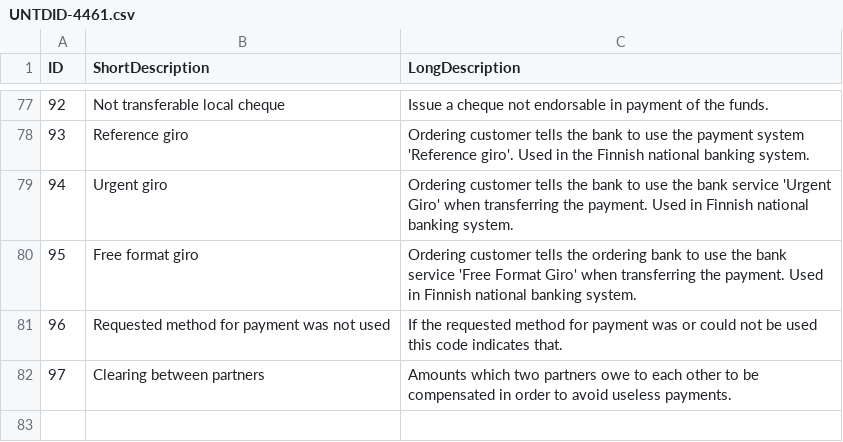
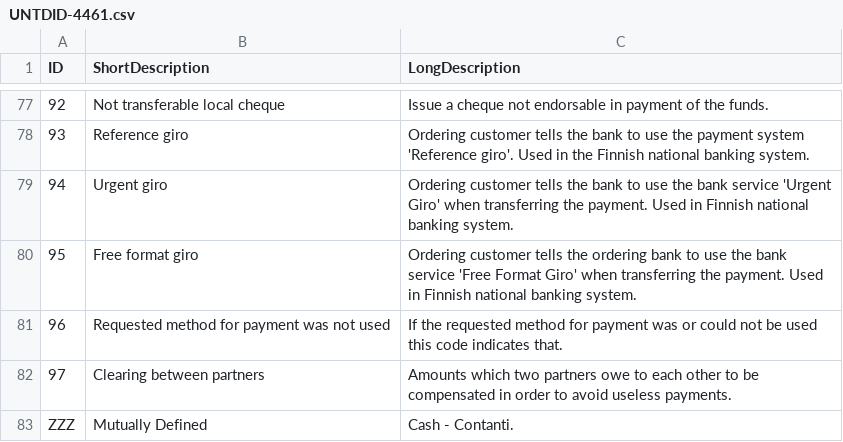
Before and after one commit to AgID/EeISI-mapper, a CSV file: cen-core/src/main/resources/TemplateFiles/UNTDID4461/UNTDID-4461.csv, drawn as a sheet; only a part is shown, gaps mark what is left out.

```diff
--- a/cen-core/src/main/resources/TemplateFiles/UNTDID4461/UNTDID-4461.csv
+++ b/cen-core/src/main/resources/TemplateFiles/UNTDID4461/UNTDID-4461.csv
@@ -82 +82,2 @@ ID,ShortDescription,LongDescription
 97,Clearing between partners,Amounts which two partners owe to each other to be compensated in order to avoid useless payments.
+"ZZZ",Mutually Defined,Cash - Contanti.
```
Also changed, not shown: 5 other files.
